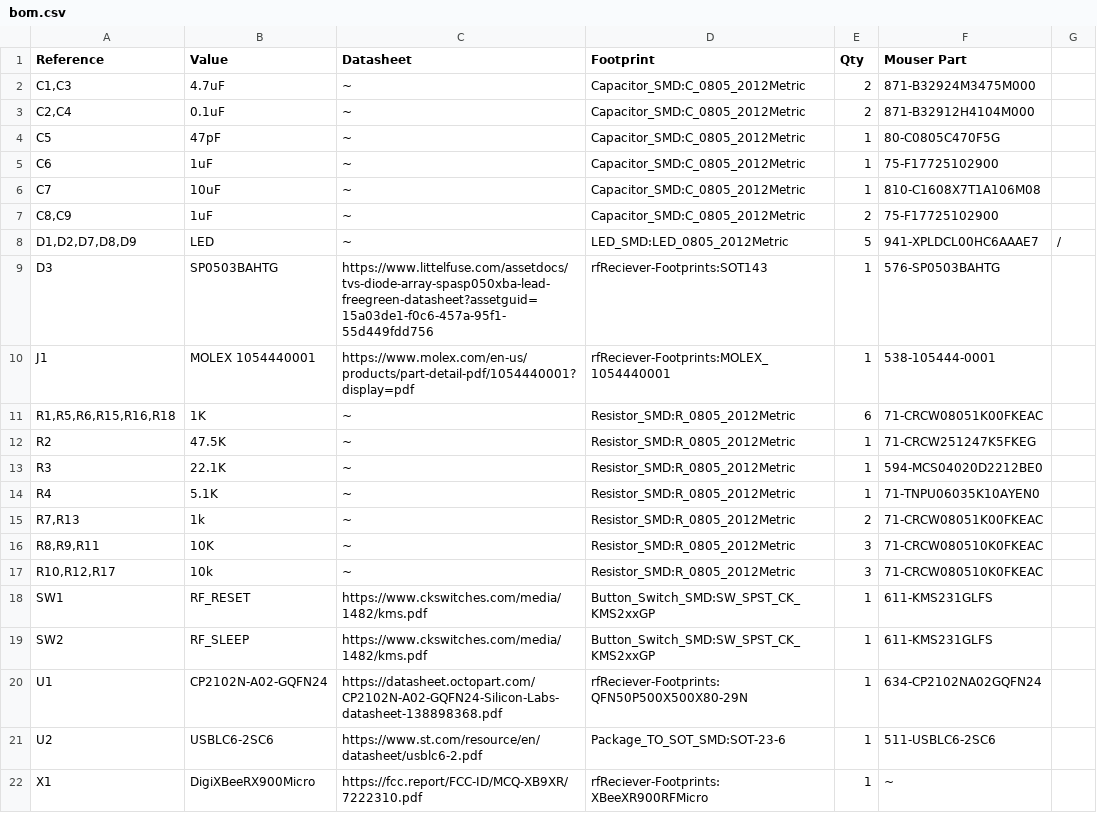
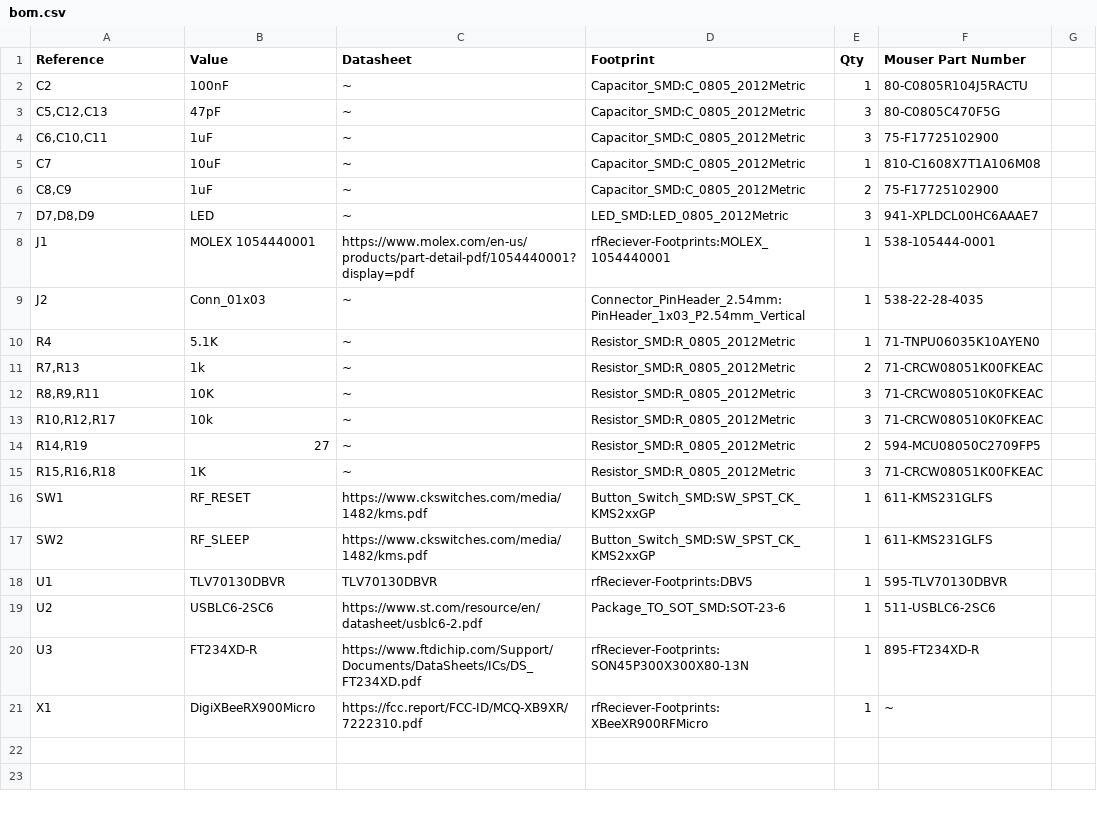
Before and after one commit to lhr-solar/DataAcq-Receiver, a CSV file: BOM/bom.csv, drawn as a sheet; removed rows and columns are numbered as before the commit, all else as after; the diff names each change by its address in the sheet, - before the commit and + after, or states it on an @@ line.

```diff
--- a/BOM/bom.csv
+++ b/BOM/bom.csv
-F1: Mouser Part
+F1: Mouser Part Number
-row 2: C1,C3 | 4.7uF | ~ | Capacitor_SMD:C_0805_2012Metric | 2 | 871-B32924M3475M000
-row 3: C2,C4 | 0.1uF | ~ | Capacitor_SMD:C_0805_2012Metric | 2 | 871-B32912H4104M000
+row 2: C2 | 100nF | ~ | Capacitor_SMD:C_0805_2012Metric | 1 | 80-C0805R104J5RACTU
-A3 (Reference): C5
+A3 (Reference): C5,C12,C13
-E3:E4 (Qty): 1
+E3:E4 (Qty): 3
-A4 (Reference): C6
+A4 (Reference): C6,C10,C11
-A7 (Reference): D1,D2,D7,D8,D9
+A7 (Reference): D7,D8,D9
-E7 (Qty): 5
+E7 (Qty): 3
-G7: /
+G7: (empty)
-row 9: D3 | SP0503BAHTG | https://www.littelfuse.com/assetdocs/tvs-diode-array-spasp050xba-lead-freegreen-datasheet?assetguid=15a03de1-f0c6-457a-95f1-55d449fdd756 | rfReciever-Footprints:SOT143 | 1 | 576-SP0503BAHTG
-row 11: R1,R5,R6,R15,R16,R18 | 1K | ~ | Resistor_SMD:R_0805_2012Metric | 6 | 71-CRCW08051K00FKEAC
-row 12: R2 | 47.5K | ~ | Resistor_SMD:R_0805_2012Metric | 1 | 71-CRCW251247K5FKEG
-row 13: R3 | 22.1K | ~ | Resistor_SMD:R_0805_2012Metric | 1 | 594-MCS04020D2212BE0
+row 9: J2 | Conn_01x03 | ~ | Connector_PinHeader_2.54mm:PinHeader_1x03_P2.54mm_Vertical | 1 | 538-22-28-4035
+row 14: R14,R19 | 27 | ~ | Resistor_SMD:R_0805_2012Metric | 2 | 594-MCU08050C2709FP5
+row 15: R15,R16,R18 | 1K | ~ | Resistor_SMD:R_0805_2012Metric | 3 | 71-CRCW08051K00FKEAC
-B18 (Value): CP2102N-A02-GQFN24
+B18 (Value): TLV70130DBVR
-C18 (Datasheet): https://datasheet.octopart.com/CP2102N-A02-GQFN24-Silicon-Labs-datasheet-138898368.pdf
+C18 (Datasheet): TLV70130DBVR
-D18 (Footprint): rfReciever-Footprints:QFN50P500X500X80-29N
+D18 (Footprint): rfReciever-Footprints:DBV5
-F18 (Mouser Part Number): 634-CP2102NA02GQFN24
+F18 (Mouser Part Number): 595-TLV70130DBVR
+row 20: U3 | FT234XD-R | https://www.ftdichip.com/Support/Documents/DataSheets/ICs/DS_FT234XD.pdf | rfReciever-Footprints:SON45P300X300X80-13N | 1 | 895-FT234XD-R
```
Also changed, not shown: 3 other files.
